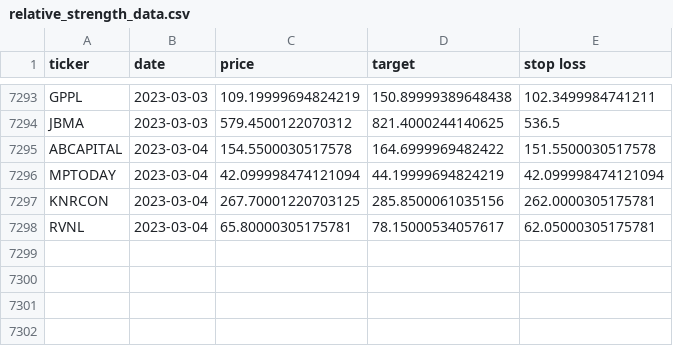
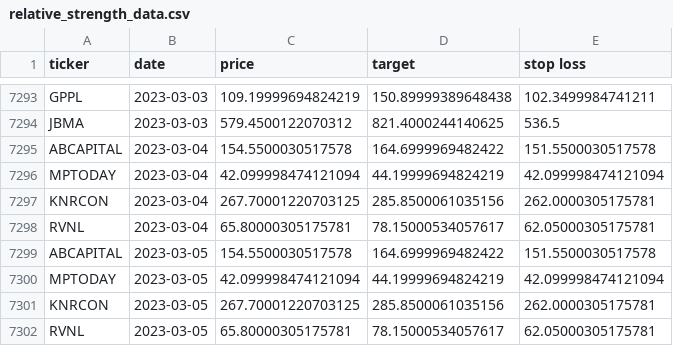
Before and after one commit to sswtlshth/ticker_data, a CSV file: output/relative_strength_data.csv, drawn as a sheet; only a part is shown, gaps mark what is left out; the diff names each change by its address in the sheet, - before the commit and + after, or states it on an @@ line.

Commit message:
automated script

```diff
--- a/output/relative_strength_data.csv
+++ b/output/relative_strength_data.csv
+row 7299: ABCAPITAL | 2023-03-05 | 154.5500030517578 | 164.6999969482422 | 151.5500030517578
+row 7300: MPTODAY | 2023-03-05 | 42.099998474121094 | 44.19999694824219 | 42.099998474121094
+row 7301: KNRCON | 2023-03-05 | 267.70001220703125 | 285.8500061035156 | 262.0000305175781
+row 7302: RVNL | 2023-03-05 | 65.80000305175781 | 78.15000534057617 | 62.05000305175781
```
